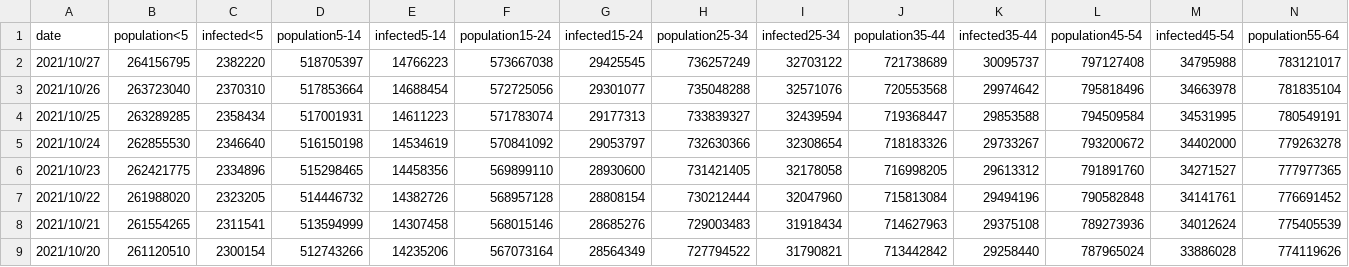
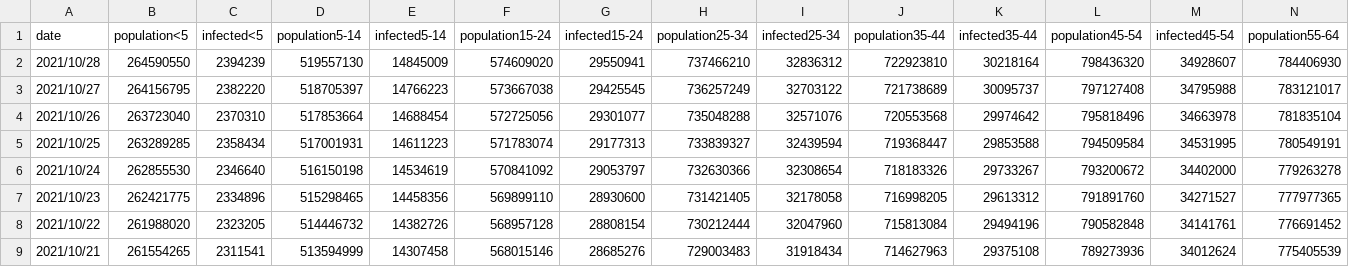
Before and after one commit to martin-illarion/ages_covid, a CSV file: age_data_ages.csv, drawn as a sheet; only a part is shown; the shorter side is filled out with more unchanged rows; rows hold the shown columns only; the diff names each change by its address in the sheet, - before the commit and + after, or states it on an @@ line.

Commit message:
Commit at 2021/10/28

```diff
--- a/age_data_ages.csv
+++ b/age_data_ages.csv
+row 2: 2021/10/28 | 264590550 | 2394239 | 519557130 | 14845009 | 574609020 | 29550941 | 737466210 | 32836312 | 722923810 | 30218164 | 798436320 | 34928607 | 784406930
```
